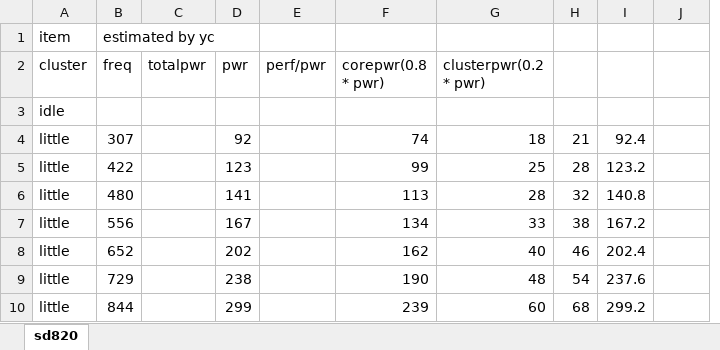
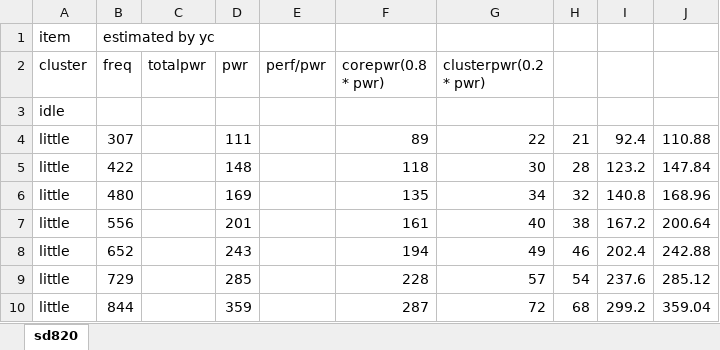
Before and after one commit to yc9559/wipe-v2, an Excel workbook: dataset/soc_model/raw/sd820.xlsx, sheet sd820, drawn as a sheet; only a part is shown; values as stored, in another font and other column widths than the file's, no borders; charts and pictures not drawn; removed rows and columns are numbered as before the commit, all else as after; the diff covers the shown part only; the diff names each change by its address in the sheet, - before the commit and + after, or states it on an @@ line.

```diff
--- a/dataset/soc_model/raw/sd820.xlsx (sheet sd820)
+++ b/dataset/soc_model/raw/sd820.xlsx (sheet sd820)
-column I, rows 4-10: 92.4 | 123.2 | 140.8 | 167.2 | 202.4 | 237.6 | 299.2
+column J, rows 4-10: 110.88 | 147.84 | 168.96 | 200.64 | 242.88 | 285.12 | 359.04
-D4 (pwr): 92
+D4 (pwr): 111
-F4 (corepwr(0.8 * pwr)): 74
+F4 (corepwr(0.8 * pwr)): 89
-G4 (clusterpwr(0.2 * pwr)): 18
+G4 (clusterpwr(0.2 * pwr)): 22
-I4: (empty)
+I4: 92.4
-D5 (pwr): 123
+D5 (pwr): 148
-F5 (corepwr(0.8 * pwr)): 99
+F5 (corepwr(0.8 * pwr)): 118
-G5 (clusterpwr(0.2 * pwr)): 25
+G5 (clusterpwr(0.2 * pwr)): 30
-I5: (empty)
+I5: 123.2
-D6 (pwr): 141
+D6 (pwr): 169
-F6 (corepwr(0.8 * pwr)): 113
+F6 (corepwr(0.8 * pwr)): 135
-G6 (clusterpwr(0.2 * pwr)): 28
+G6 (clusterpwr(0.2 * pwr)): 34
-I6: (empty)
+I6: 140.8
-D7 (pwr): 167
+D7 (pwr): 201
-F7 (corepwr(0.8 * pwr)): 134
+F7 (corepwr(0.8 * pwr)): 161
-G7 (clusterpwr(0.2 * pwr)): 33
+G7 (clusterpwr(0.2 * pwr)): 40
-I7: (empty)
+I7: 167.2
-D8 (pwr): 202
+D8 (pwr): 243
-F8 (corepwr(0.8 * pwr)): 162
+F8 (corepwr(0.8 * pwr)): 194
-G8 (clusterpwr(0.2 * pwr)): 40
+G8 (clusterpwr(0.2 * pwr)): 49
-I8: (empty)
+I8: 202.4
-D9 (pwr): 238
+D9 (pwr): 285
-F9 (corepwr(0.8 * pwr)): 190
+F9 (corepwr(0.8 * pwr)): 228
-G9 (clusterpwr(0.2 * pwr)): 48
+G9 (clusterpwr(0.2 * pwr)): 57
-I9: (empty)
+I9: 237.6
-D10 (pwr): 299
+D10 (pwr): 359
-F10 (corepwr(0.8 * pwr)): 239
+F10 (corepwr(0.8 * pwr)): 287
-G10 (clusterpwr(0.2 * pwr)): 60
+G10 (clusterpwr(0.2 * pwr)): 72
-I10: (empty)
+I10: 299.2
```
Also changed, not shown: 111 edited cells elsewhere in this sheet, 4 other files.
